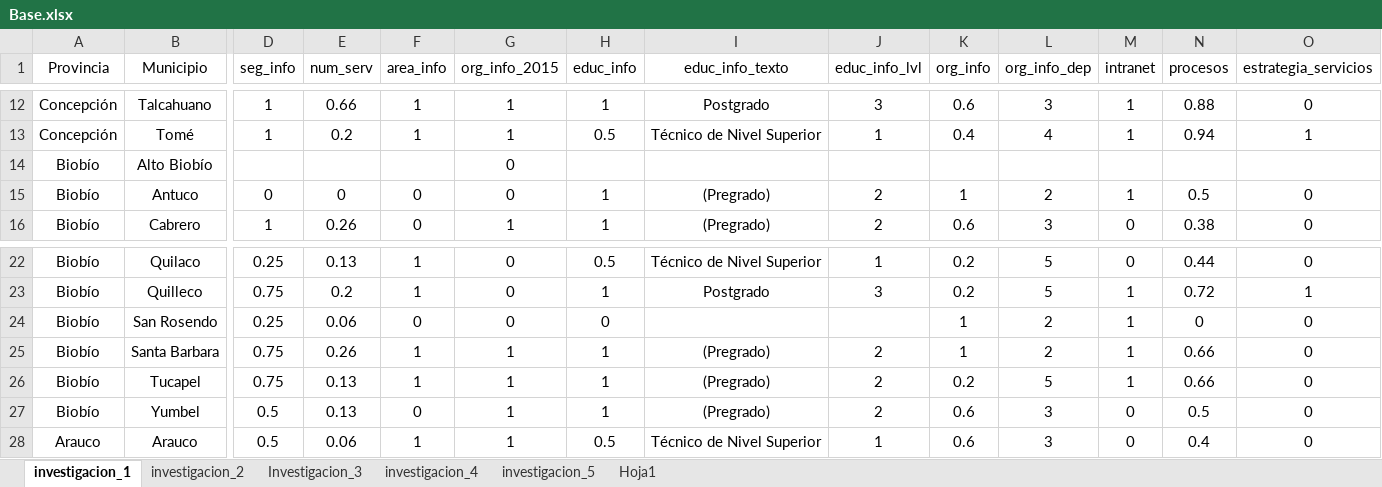
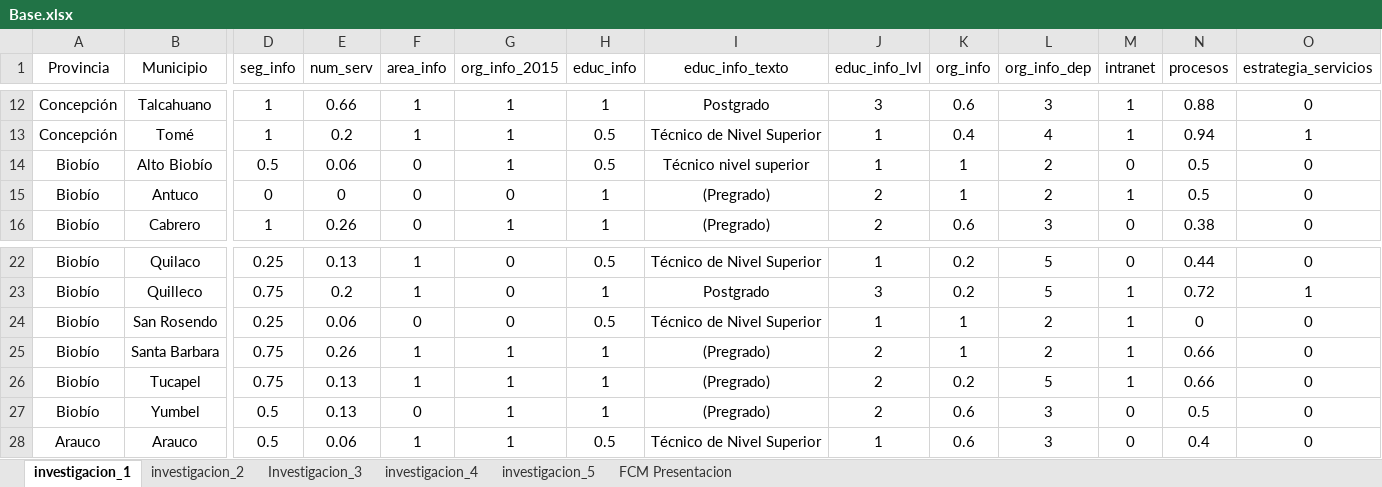
Before and after one commit to Abeluis/IMTM2022, an Excel workbook: Base.xlsx, sheet investigacion_1, drawn as a sheet; only a part is shown, gaps mark what is left out; values as stored, in another font and other column widths than the file's, no borders; the diff covers the shown part only; the diff names each change by its address in the sheet, - before the commit and + after, or states it on an @@ line.

```diff
--- a/Base.xlsx (sheet investigacion_1)
+++ b/Base.xlsx (sheet investigacion_1)
-sheet tab: Hoja1
+sheet tab: FCM Presentacion
-D14 (seg_info): (empty)
+D14 (seg_info): 0.5
-E14 (num_serv): (empty)
+E14 (num_serv): 0.06
-F14 (area_info): (empty)
+F14 (area_info): 0
-G14 (org_info_2015): 0
+G14 (org_info_2015): 1
-H14 (educ_info): (empty)
+H14 (educ_info): 0.5
-I14 (educ_info_texto): (empty)
+I14 (educ_info_texto): Técnico nivel superior
-J14 (educ_info_lvl): (empty)
+J14 (educ_info_lvl): 1
-K14 (org_info): (empty)
+K14 (org_info): 1
-L14 (org_info_dep): (empty)
+L14 (org_info_dep): 2
-M14 (intranet): (empty)
+M14 (intranet): 0
-N14 (procesos): (empty)
+N14 (procesos): 0.5
-O14 (estrategia_servicios): (empty)
+O14 (estrategia_servicios): 0
-H24 (educ_info): 0
+H24 (educ_info): 0.5
-I24 (educ_info_texto): (empty)
+I24 (educ_info_texto): Técnico de Nivel Superior
-J24 (educ_info_lvl): (empty)
+J24 (educ_info_lvl): 1
```
Also changed, not shown: 2 edited cells elsewhere in this sheet, sheet investigacion_4, sheet Investigacion_3, sheet investigacion_2, 54 other files.
